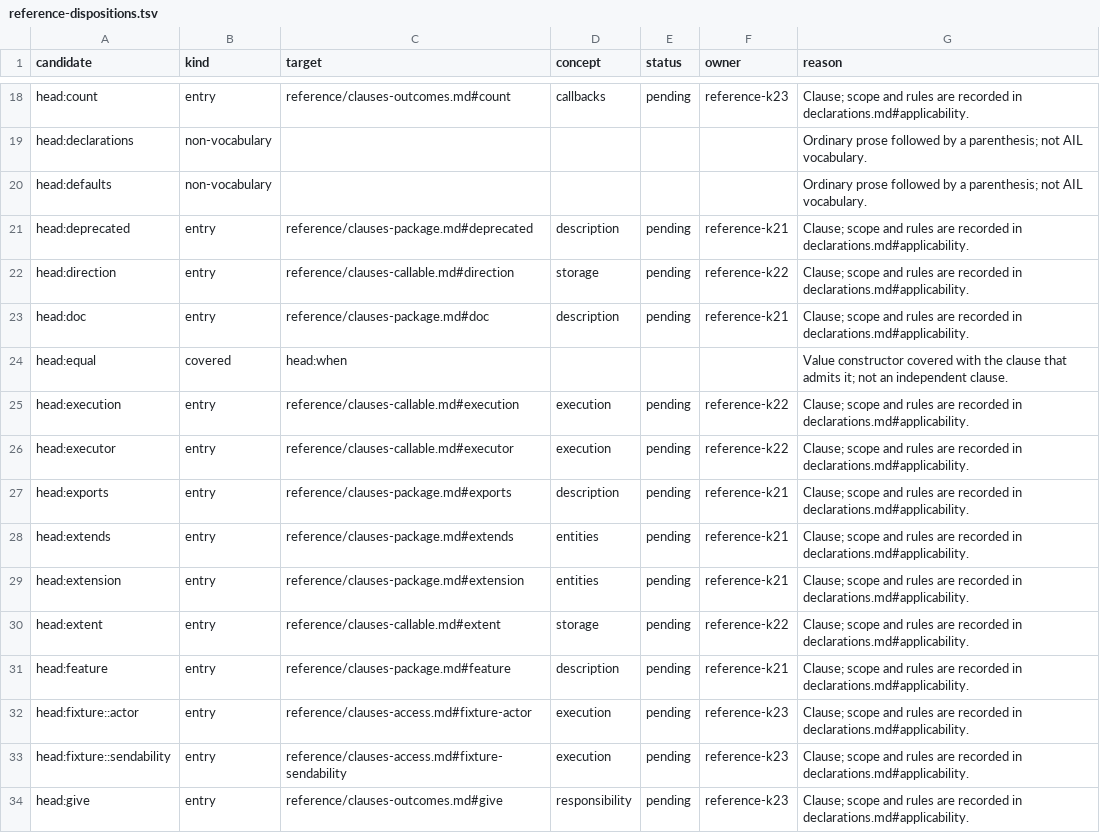
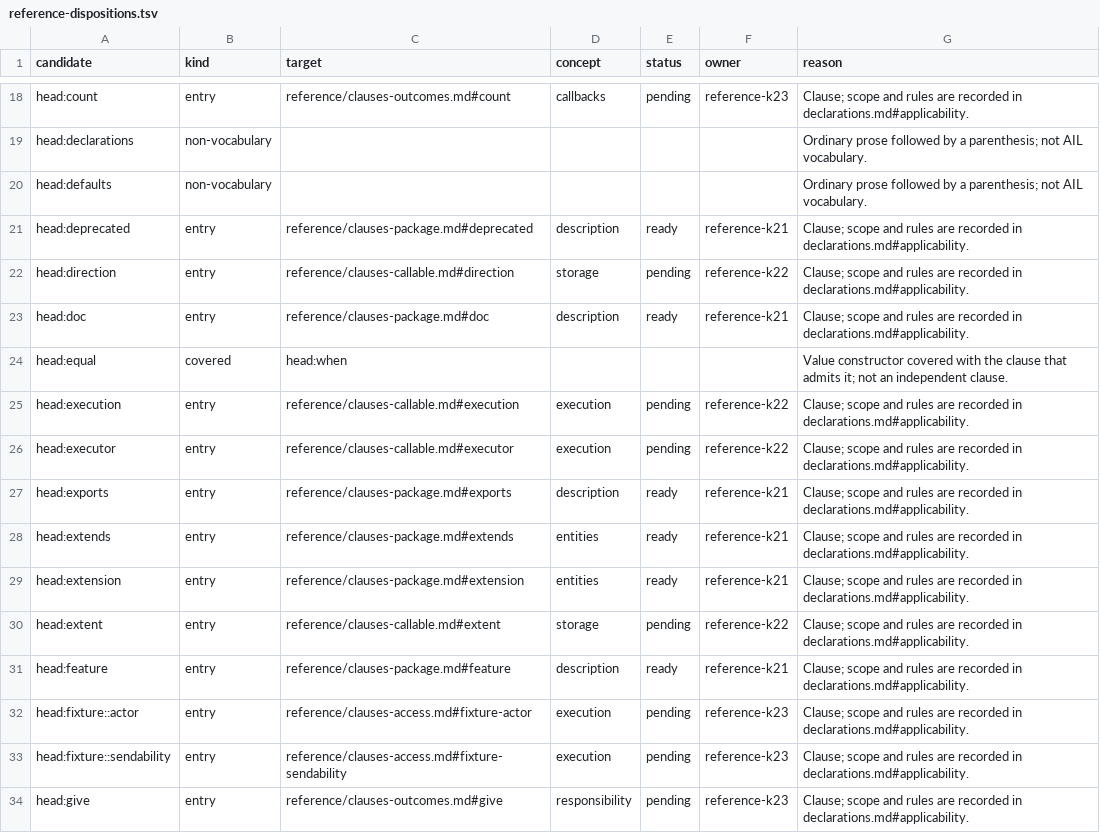
Before and after one commit to Linkuistics/APIAnyware, a TSV file: semantic/specification/tools/reference-dispositions.tsv, drawn as a sheet; only a part is shown, gaps mark what is left out; the diff covers the shown part only.

Commit message:
reference-k21: draft package and declaration clause entries

```diff
--- a/semantic/specification/tools/reference-dispositions.tsv
+++ b/semantic/specification/tools/reference-dispositions.tsv
@@ -20,5 +20,5 @@ head:declarations	non-vocabulary					Ordinary prose followed by a parenthesis; n
 head:defaults	non-vocabulary					Ordinary prose followed by a parenthesis; not AIL vocabulary.
-head:deprecated	entry	reference/clauses-package.md#deprecated	description	pending	reference-k21	Clause; scope and rules are recorded in declarations.md#applicability.
+head:deprecated	entry	reference/clauses-package.md#deprecated	description	ready	reference-k21	Clause; scope and rules are recorded in declarations.md#applicability.
 head:direction	entry	reference/clauses-callable.md#direction	storage	pending	reference-k22	Clause; scope and rules are recorded in declarations.md#applicability.
-head:doc	entry	reference/clauses-package.md#doc	description	pending	reference-k21	Clause; scope and rules are recorded in declarations.md#applicability.
+head:doc	entry	reference/clauses-package.md#doc	description	ready	reference-k21	Clause; scope and rules are recorded in declarations.md#applicability.
 head:equal	covered	head:when				Value constructor covered with the clause that admits it; not an independent clause.
@@ -26,7 +26,7 @@ head:execution	entry	reference/clauses-callable.md#execution	execution	pending	r
 head:executor	entry	reference/clauses-callable.md#executor	execution	pending	reference-k22	Clause; scope and rules are recorded in declarations.md#applicability.
-head:exports	entry	reference/clauses-package.md#exports	description	pending	reference-k21	Clause; scope and rules are recorded in declarations.md#applicability.
-head:extends	entry	reference/clauses-package.md#extends	entities	pending	reference-k21	Clause; scope and rules are recorded in declarations.md#applicability.
-head:extension	entry	reference/clauses-package.md#extension	entities	pending	reference-k21	Clause; scope and rules are recorded in declarations.md#applicability.
+head:exports	entry	reference/clauses-package.md#exports	description	ready	reference-k21	Clause; scope and rules are recorded in declarations.md#applicability.
+head:extends	entry	reference/clauses-package.md#extends	entities	ready	reference-k21	Clause; scope and rules are recorded in declarations.md#applicability.
+head:extension	entry	reference/clauses-package.md#extension	entities	ready	reference-k21	Clause; scope and rules are recorded in declarations.md#applicability.
 head:extent	entry	reference/clauses-callable.md#extent	storage	pending	reference-k22	Clause; scope and rules are recorded in declarations.md#applicability.
-head:feature	entry	reference/clauses-package.md#feature	description	pending	reference-k21	Clause; scope and rules are recorded in declarations.md#applicability.
+head:feature	entry	reference/clauses-package.md#feature	description	ready	reference-k21	Clause; scope and rules are recorded in declarations.md#applicability.
 head:fixture::actor	entry	reference/clauses-access.md#fixture-actor	execution	pending	reference-k23	Clause; scope and rules are recorded in declarations.md#applicability.
```
Also changed, not shown: 23 edited cells elsewhere in this file, 8 other files.
